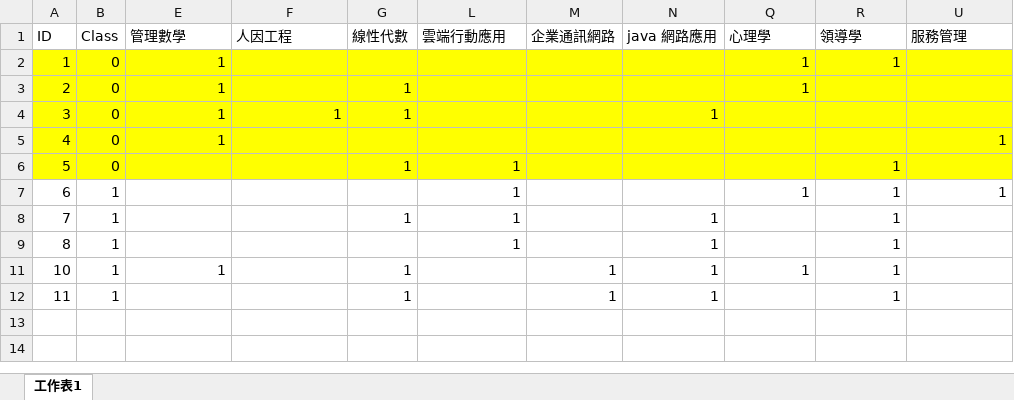
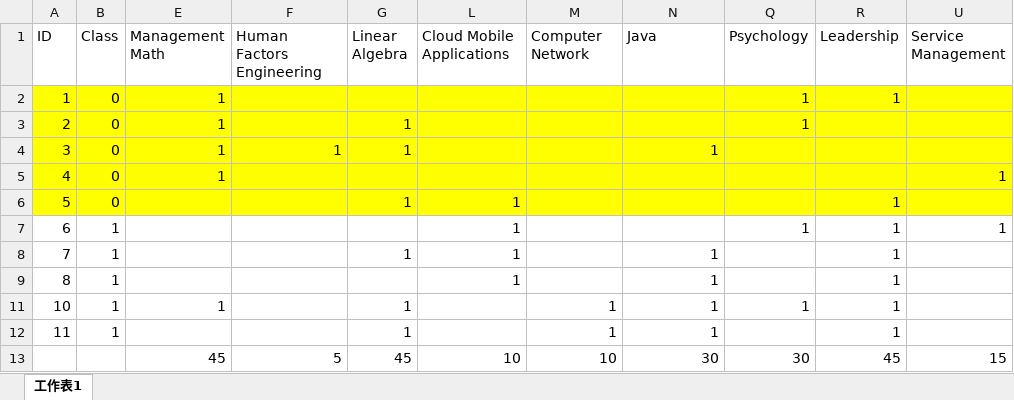
Before and after one commit to SyuShengWei/2017-DataMining, an Excel workbook: HW_2/DM_HW2_filted.xlsx, sheet 工作表1, drawn as a sheet; values as stored, in another font and other column widths than the file's, no borders; the diff names each change by its address in the sheet, - before the commit and + after, or states it on an @@ line.

Commit message:
Create Tree,Generate data by the tree,Use sklear to predict and get the accurcy

```diff
--- a/HW_2/DM_HW2_filted.xlsx (sheet 工作表1)
+++ b/HW_2/DM_HW2_filted.xlsx (sheet 工作表1)
-E1: 管理數學
+E1: Management Math
-F1: 人因工程
+F1: Human Factors Engineering
-G1: 線性代數
+G1: Linear Algebra
-L1: 雲端行動應用
+L1: Cloud Mobile Applications
-M1: 企業通訊網路
+M1: Computer Network
-N1: java 網路應用
+N1: Java
-Q1: 心理學
+Q1: Psychology
-R1: 領導學
+R1: Leadership
-U1: 服務管理
+U1: Service Management
+row 13:  |  | 45 | 5 | 45 | 10 | 10 | 30 | 30 | 45 | 15
```
Also changed, not shown: 8 other files.
